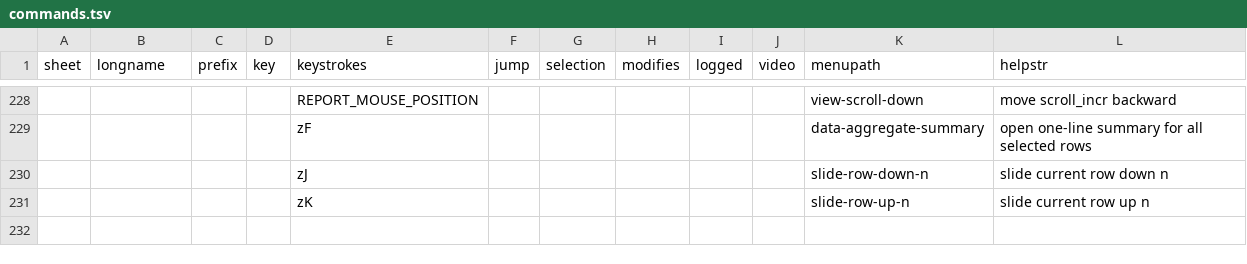
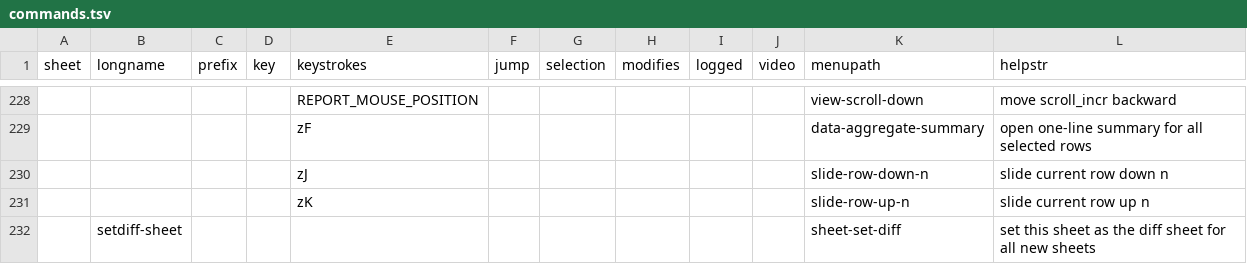
Before and after one commit to saulpw/visidata, a TSV file: dev/commands.tsv, drawn as a sheet; only a part is shown, gaps mark what is left out; the diff names each change by its address in the sheet, - before the commit and + after, or states it on an @@ line.

Commit message:
[commands] Migrate diff.py to new format

```diff
--- a/dev/commands.tsv
+++ b/dev/commands.tsv
+row 232:  | setdiff-sheet |  |  |  |  |  |  |  |  | sheet-set-diff | set this sheet as the diff sheet for all new sheets
```
Also changed, not shown: 1 other file.
